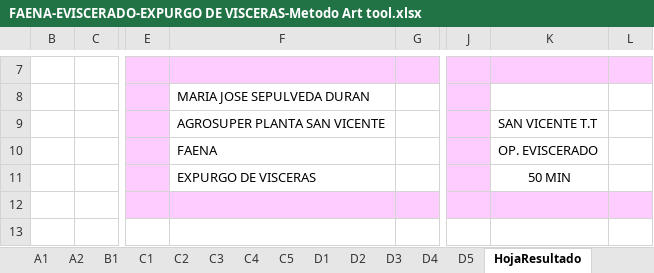
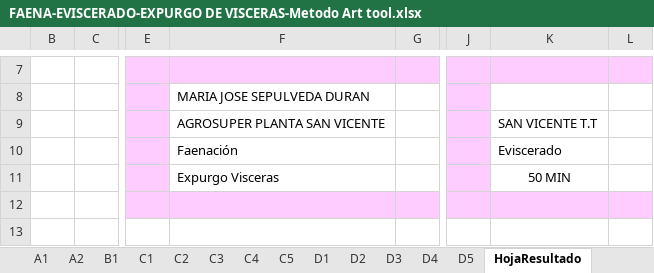
Before and after one commit to ISTdatateam/VOTME, an Excel workbook: src/source/ev_ini/FAENA-EVISCERADO-EXPURGO DE VISCERAS-Metodo Art tool.xlsx, sheet HojaResultado, drawn as a sheet; only a part is shown, gaps mark what is left out; values as stored, in another font and other column widths than the file's, no borders; charts and pictures and conditional formats not drawn; the diff names each change by its address in the sheet, - before the commit and + after, or states it on an @@ line.

```diff
--- a/src/source/ev_ini/FAENA-EVISCERADO-EXPURGO DE VISCERAS-Metodo Art tool.xlsx (sheet HojaResultado)
+++ b/src/source/ev_ini/FAENA-EVISCERADO-EXPURGO DE VISCERAS-Metodo Art tool.xlsx (sheet HojaResultado)
-F10: FAENA
+F10: Faenación
-K10: OP. EVISCERADO
+K10: Eviscerado
-F11: EXPURGO DE VISCERAS
+F11: Expurgo Visceras
```
Also changed, not shown: charts or pictures, src/source/ev_ini/FAENA-EVISCERADO-AURICULOCELULITIS-Metodo Art tool.xlsx, src/source/ev_ini/FAENA-EVISCERADO-REPASE DE CONTRE-Metodo Art tool.xlsx, 4 other files.
